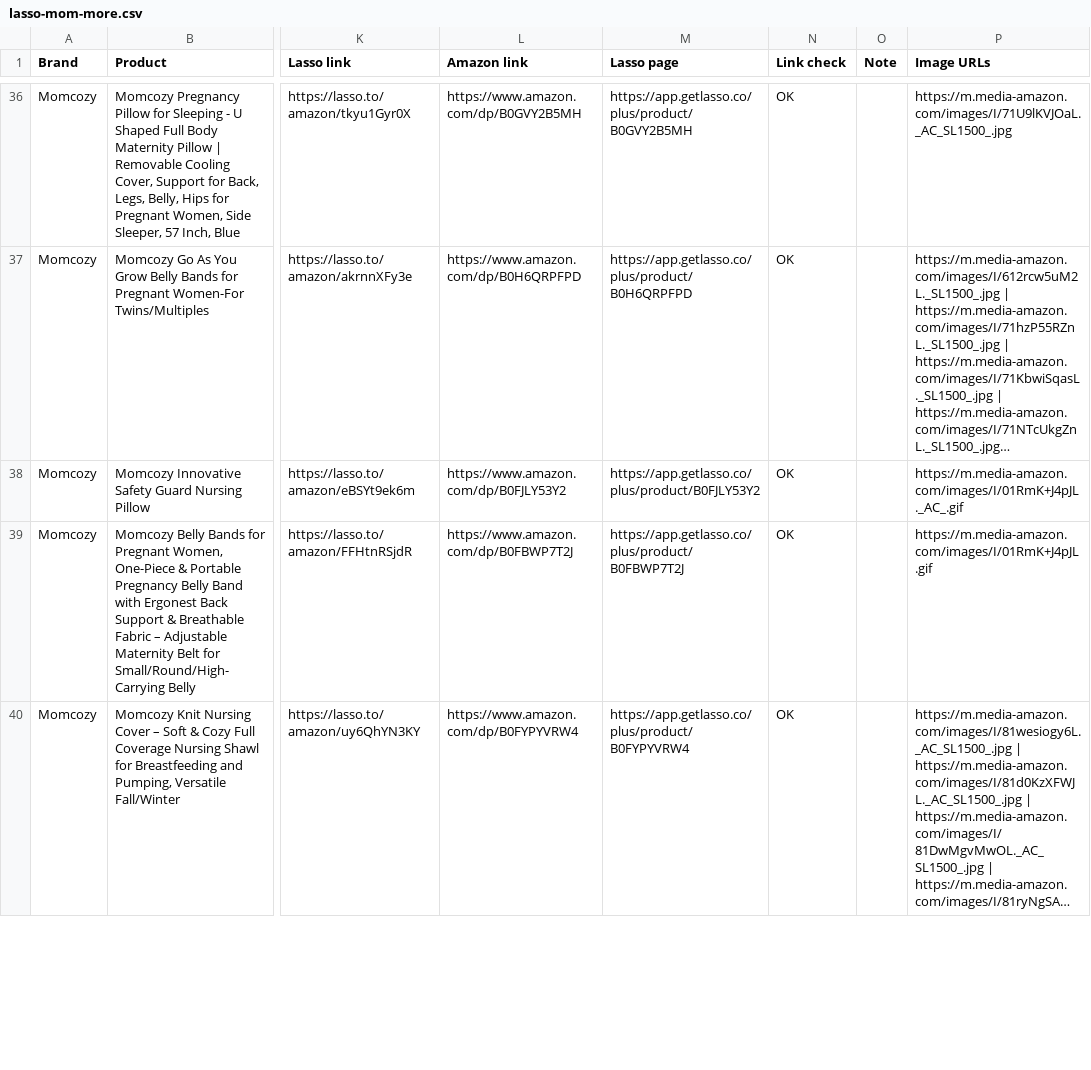
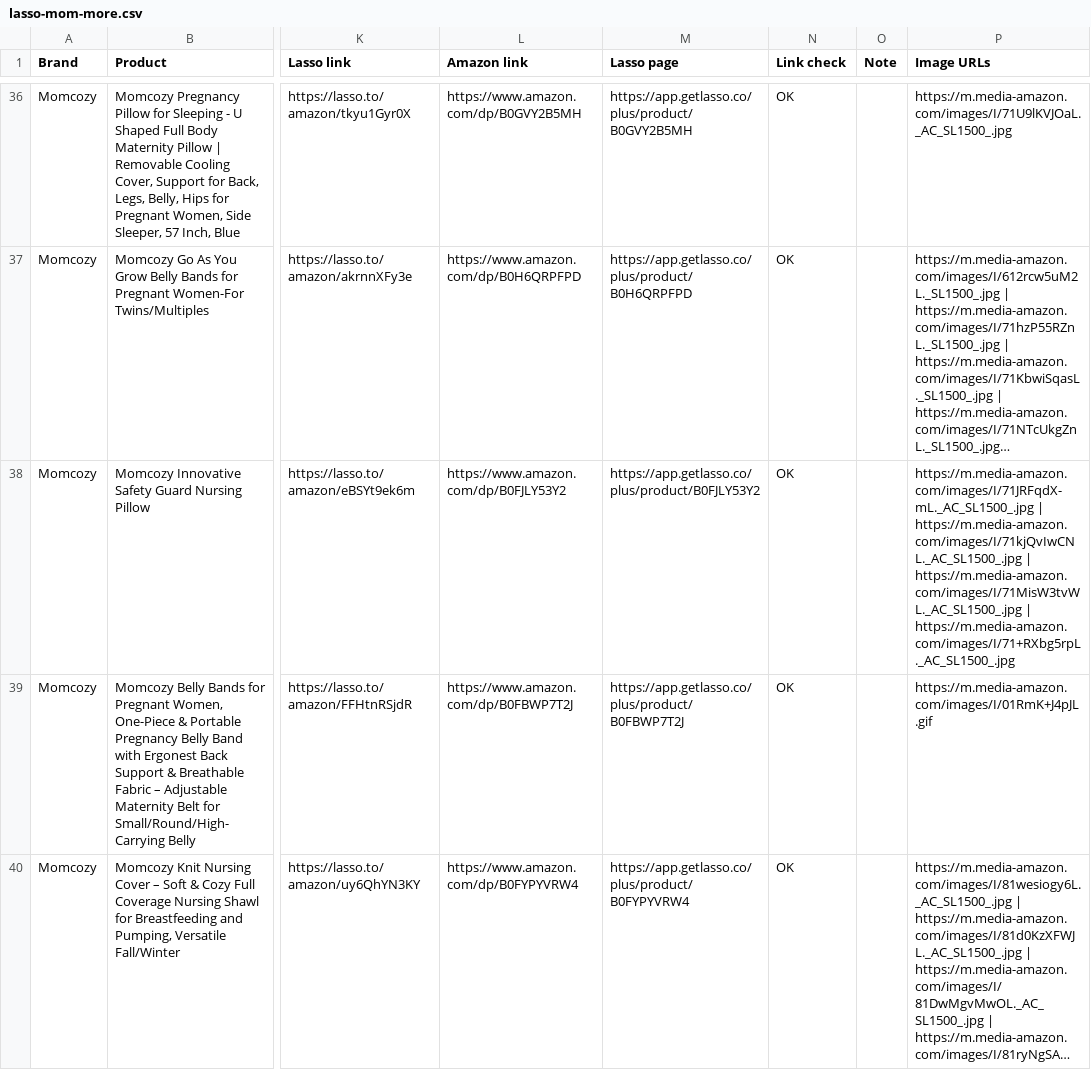
Before and after one commit to thanhle2503/landingpage, a CSV file: data/lasso-mom-more.csv, drawn as a sheet; only a part is shown, gaps mark what is left out; long unchanged cells end in …; the diff names each change by its address in the sheet, - before the commit and + after, or states it on an @@ line.

```diff
--- a/data/lasso-mom-more.csv
+++ b/data/lasso-mom-more.csv
-P38 (Image URLs): https://m.media-amazon.com/images/I/01RmK+J4pJL._AC_.gif
+P38 (Image URLs): https://m.media-amazon.com/images/I/71JRFqdX-mL._AC_SL1500_.jpg | https://m.media-amazon.com/images/I/71kjQvIwCNL._AC_SL1500_.jpg | https://m.media-amazon.com/images/I/71MisW3tvWL._AC_SL1500_.jpg | https://m.media-amazon.com/images/I/71+RXbg5rpL._AC_SL1500_.jpg
```
Also changed, not shown: 1 other file.
